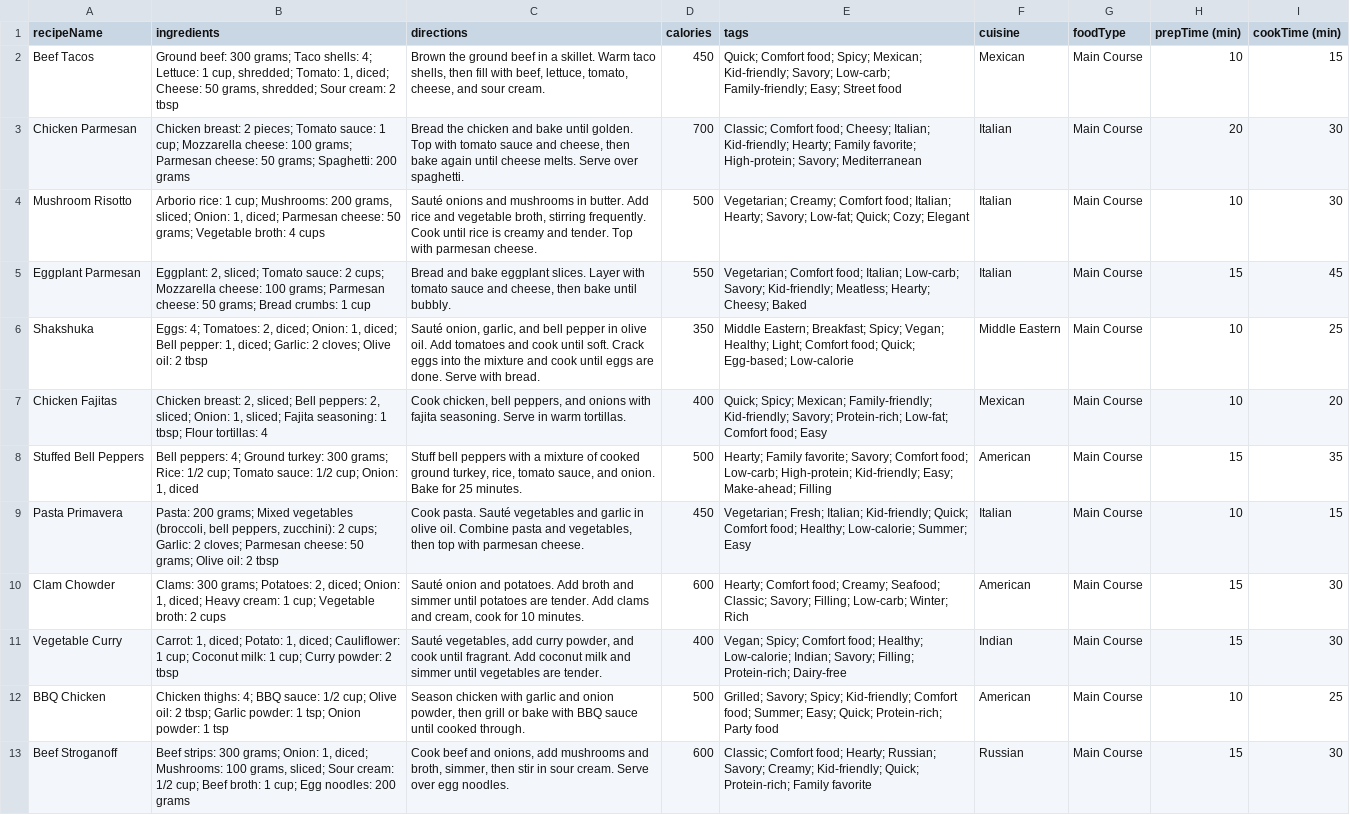
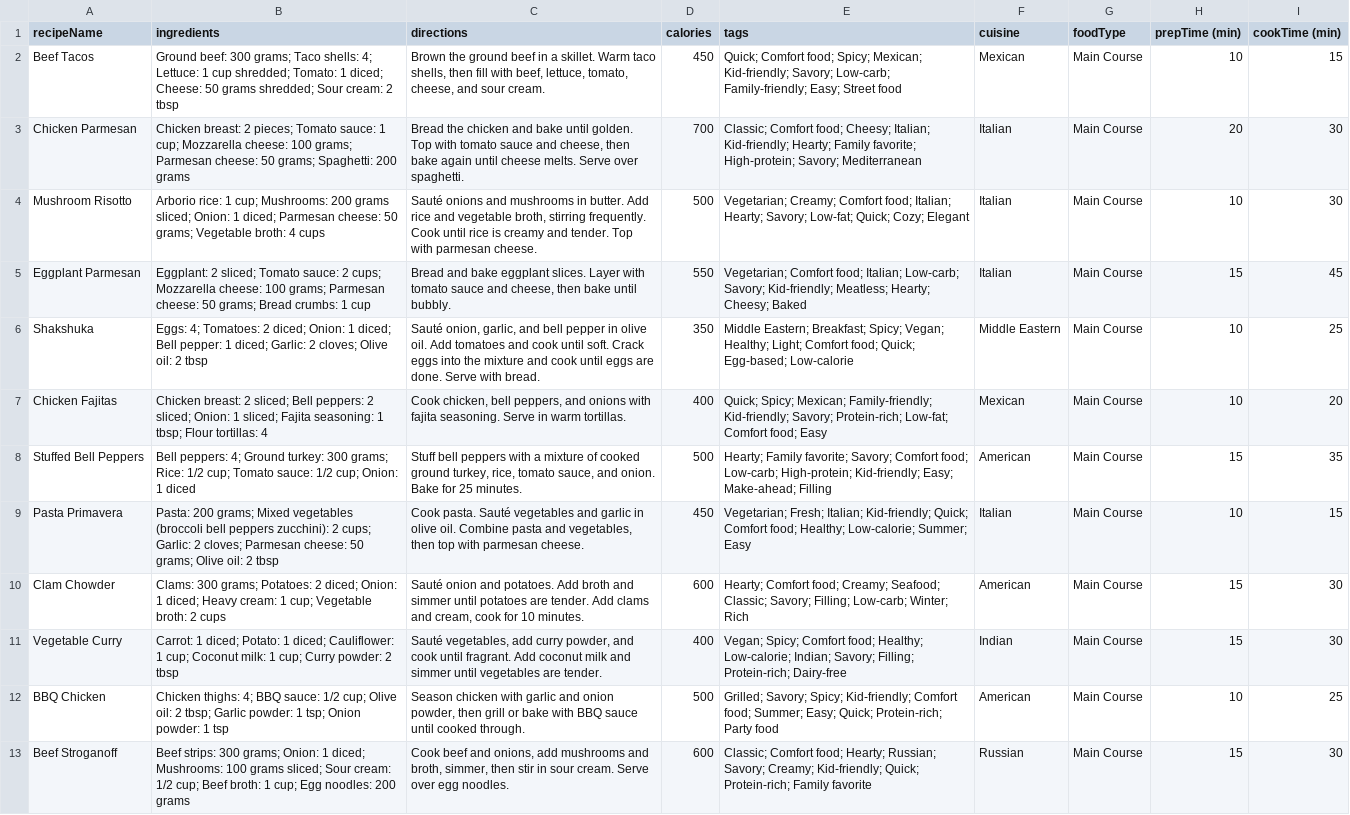
Before and after one commit to cashums/recipe_book, a CSV file: recipes.csv, drawn as a sheet; only a part is shown; the diff covers the shown part only; the diff names each change by its address in the sheet, - before the commit and + after, or states it on an @@ line.

Commit message:
Data parser V.1.0 finished, working with recipes.csv

```diff
--- a/recipes.csv
+++ b/recipes.csv
-B2 (ingredients): …Lettuce: 1 cup, shredded; Tomato: 1, diced; Cheese: 50 grams, shredded; Sour…
+B2 (ingredients): …Lettuce: 1 cup shredded; Tomato: 1 diced; Cheese: 50 grams shredded; Sour…
-B4 (ingredients): …Mushrooms: 200 grams, sliced; Onion: 1, diced; Parmesan…
+B4 (ingredients): …Mushrooms: 200 grams sliced; Onion: 1 diced; Parmesan…
-B5 (ingredients): Eggplant: 2, sliced; Tomato…
+B5 (ingredients): Eggplant: 2 sliced; Tomato…
-B6 (ingredients): …4; Tomatoes: 2, diced; Onion: 1, diced; Bell pepper: 1, diced; Garlic:…
+B6 (ingredients): …4; Tomatoes: 2 diced; Onion: 1 diced; Bell pepper: 1 diced; Garlic:…
-B7 (ingredients): Chicken breast: 2, sliced; Bell peppers: 2, sliced; Onion: 1, sliced; Fajita…
+B7 (ingredients): Chicken breast: 2 sliced; Bell peppers: 2 sliced; Onion: 1 sliced; Fajita…
-B8 (ingredients): …cup; Onion: 1, diced
+B8 (ingredients): …cup; Onion: 1 diced
-B9 (ingredients): …Mixed vegetables (broccoli, bell peppers, zucchini): 2…
+B9 (ingredients): …Mixed vegetables (broccoli bell peppers zucchini): 2…
-B10 (ingredients): …grams; Potatoes: 2, diced; Onion: 1, diced; Heavy…
+B10 (ingredients): …grams; Potatoes: 2 diced; Onion: 1 diced; Heavy…
-B11 (ingredients): Carrot: 1, diced; Potato: 1, diced; Cauliflower:…
+B11 (ingredients): Carrot: 1 diced; Potato: 1 diced; Cauliflower:…
-B13 (ingredients): …grams; Onion: 1, diced; Mushrooms: 100 grams, sliced; Sour…
+B13 (ingredients): …grams; Onion: 1 diced; Mushrooms: 100 grams sliced; Sour…
```
Also changed, not shown: 4 removed rows and 6 edited cells elsewhere in this file, 8 other files.
